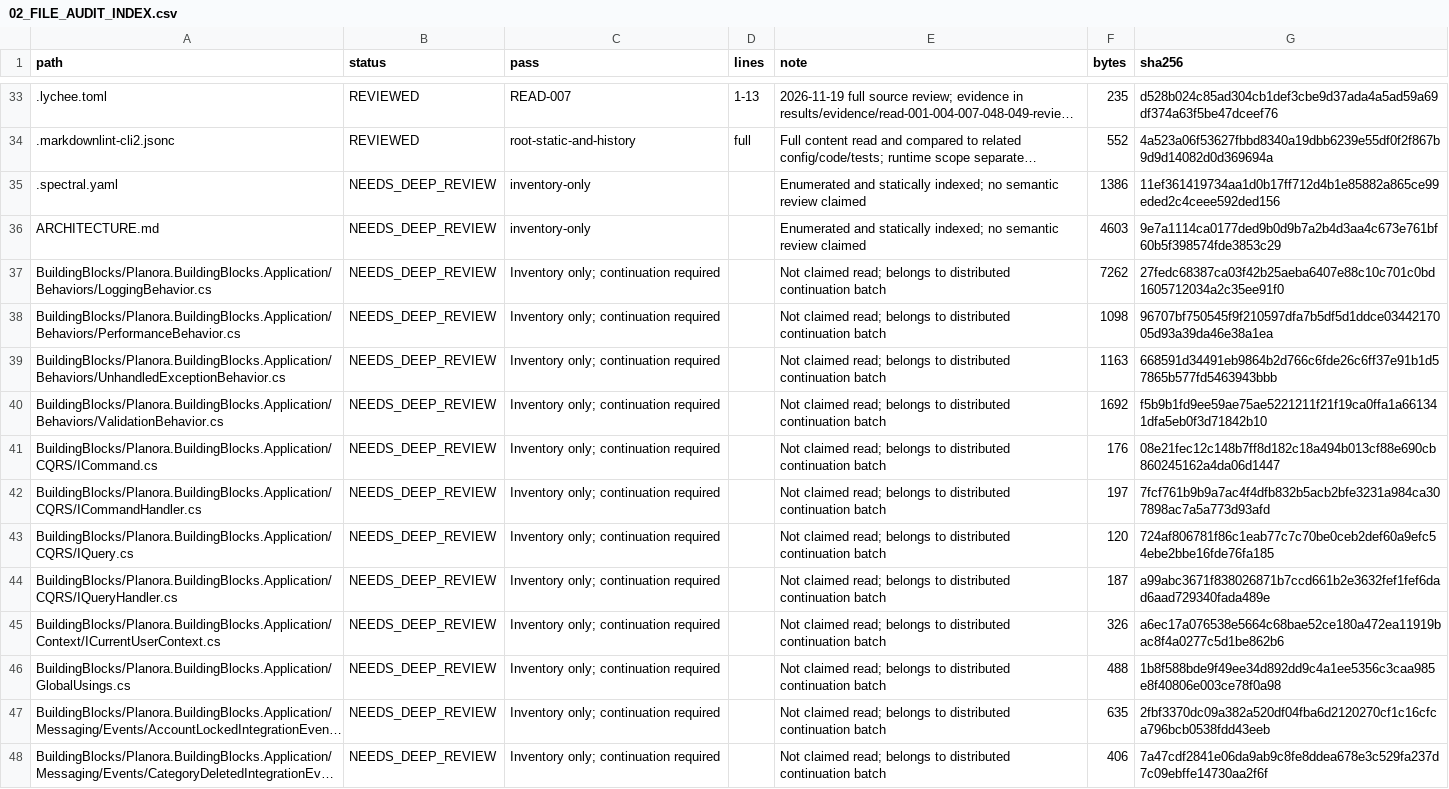
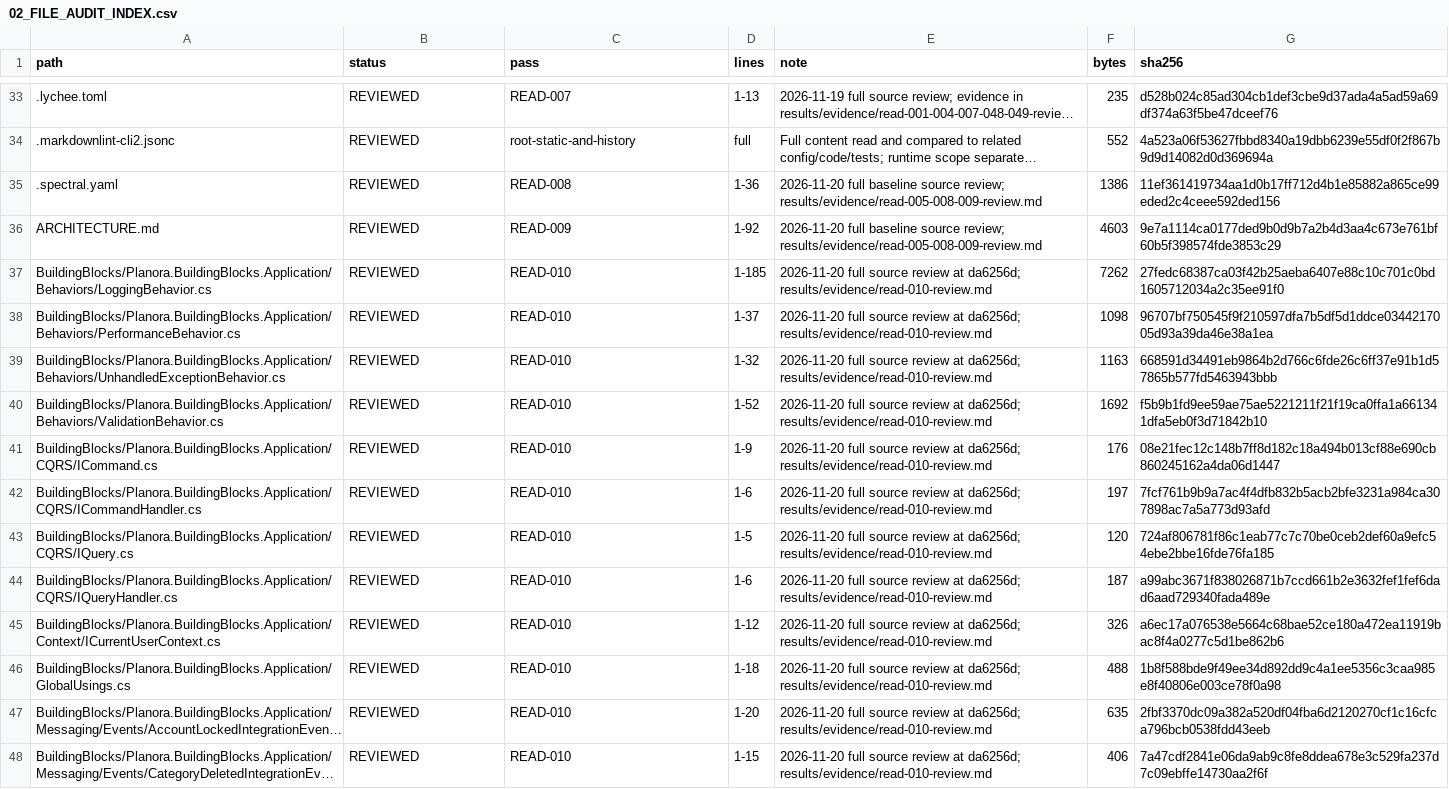
Before and after one commit to 4Keyy/Planora, a CSV file: docs/audits/planora-deep-audit/02_FILE_AUDIT_INDEX.csv, drawn as a sheet; only a part is shown, gaps mark what is left out; long unchanged cells end in …; the diff covers the shown part only; the diff names each change by its address in the sheet, - before the commit and + after, or states it on an @@ line.

Commit message:
chore(audit): record source reviews and cover OpenAPI rules
Include ruleset-only changes in the OpenAPI pull request workflow. Update the source review index and architecture links for the four audited batches. Record the HTTP logging verification and a separate MediatR error-payload finding.

```diff
--- a/docs/audits/planora-deep-audit/02_FILE_AUDIT_INDEX.csv
+++ b/docs/audits/planora-deep-audit/02_FILE_AUDIT_INDEX.csv
-B35:B48 (status): NEEDS_DEEP_REVIEW
+B35:B48 (status): REVIEWED
-C35 (pass): inventory-only
+C35 (pass): READ-008
-D35 (lines): (empty)
+D35 (lines): 1-36
-E35:E36 (note): Enumerated and statically indexed; no semantic review claimed
+E35:E36 (note): 2026-11-20 full baseline source review; results/evidence/read-005-008-009-review.md
-C36 (pass): inventory-only
+C36 (pass): READ-009
-D36 (lines): (empty)
+D36 (lines): 1-92
-C37:C48 (pass): Inventory only; continuation required
+C37:C48 (pass): READ-010
-D37 (lines): (empty)
+D37 (lines): 1-185
-E37:E48 (note): Not claimed read; belongs to distributed continuation batch
+E37:E48 (note): 2026-11-20 full source review at da6256d; results/evidence/read-010-review.md
-D38 (lines): (empty)
+D38 (lines): 1-37
-D39 (lines): (empty)
+D39 (lines): 1-32
-D40 (lines): (empty)
+D40 (lines): 1-52
-D41 (lines): (empty)
+D41 (lines): 1-9
-D42 (lines): (empty)
+D42 (lines): 1-6
-D43 (lines): (empty)
+D43 (lines): 1-5
-D44 (lines): (empty)
+D44 (lines): 1-6
-D45 (lines): (empty)
+D45 (lines): 1-12
-D46 (lines): (empty)
+D46 (lines): 1-18
-D47 (lines): (empty)
+D47 (lines): 1-20
-D48 (lines): (empty)
+D48 (lines): 1-15
```
Also changed, not shown: 56 edited cells elsewhere in this file, 9 other files.
